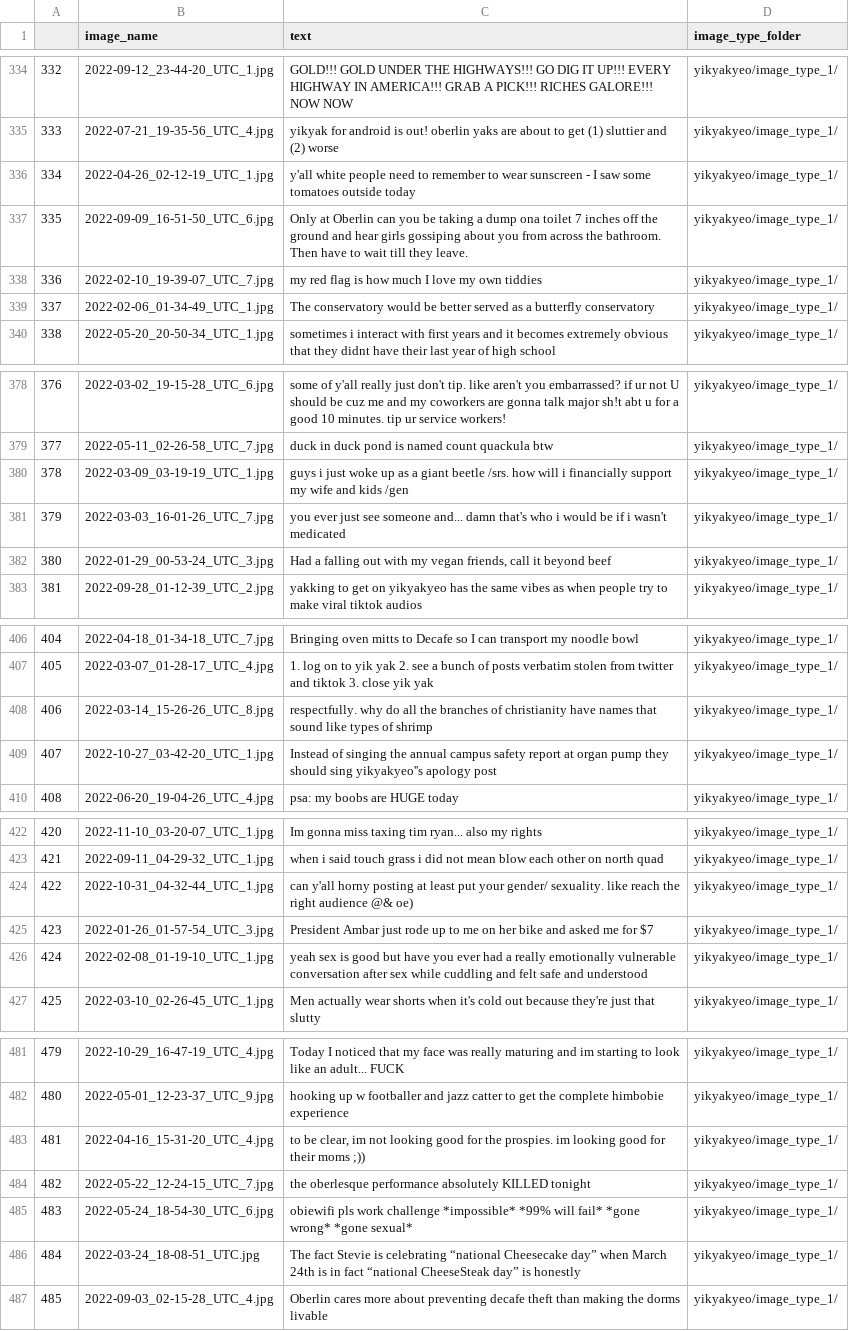
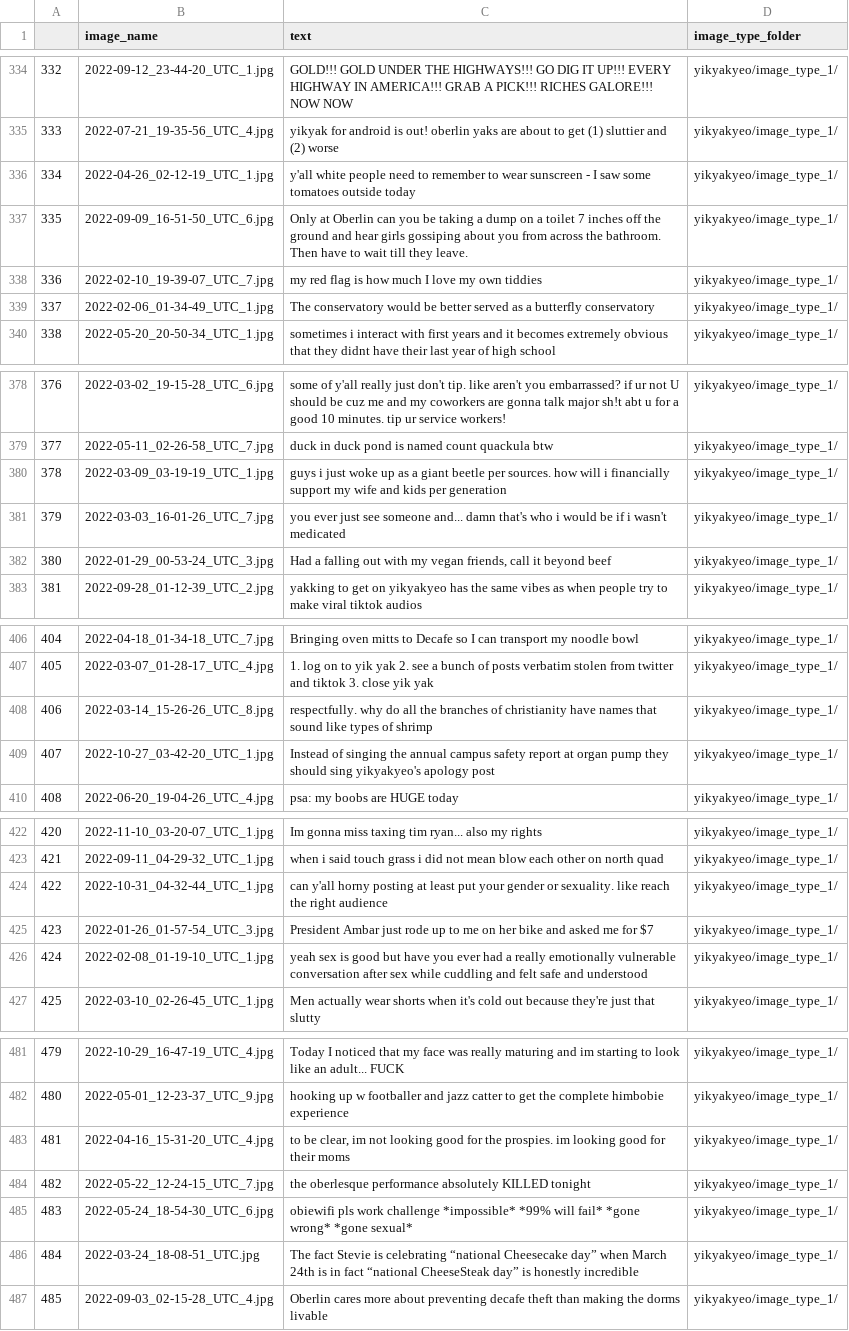
Before and after one commit to AdaAtess/CSCI374-AAA-finalproject, a CSV file: yikyakyeo/data_sets/yikyakyeo.csv, drawn as a sheet; only a part is shown, gaps mark what is left out; the diff covers the shown part only.

```diff
--- a/yikyakyeo/data_sets/yikyakyeo.csv
+++ b/yikyakyeo/data_sets/yikyakyeo.csv
@@ -336,3 +336,3 @@
 334,2022-04-26_02-12-19_UTC_1.jpg,y'all white people need to remember to wear sunscreen - I saw some tomatoes outside today,yikyakyeo/image_type_1/
-335,2022-09-09_16-51-50_UTC_6.jpg,Only at Oberlin can you be taking a dump ona toilet 7 inches off the ground and hear girls gossiping about you from across the bathroom. Then have to wait till they leave.,yikyakyeo/image_type_1/
+335,2022-09-09_16-51-50_UTC_6.jpg,Only at Oberlin can you be taking a dump on a toilet 7 inches off the ground and hear girls gossiping about you from across the bathroom. Then have to wait till they leave.,yikyakyeo/image_type_1/
 336,2022-02-10_19-39-07_UTC_7.jpg,my red flag is how much I love my own tiddies,yikyakyeo/image_type_1/
@@ -379,3 +379,3 @@
 377,2022-05-11_02-26-58_UTC_7.jpg,duck in duck pond is named count quackula btw,yikyakyeo/image_type_1/
-378,2022-03-09_03-19-19_UTC_1.jpg,guys i just woke up as a giant beetle /srs. how will i financially support my wife and kids /gen,yikyakyeo/image_type_1/
+378,2022-03-09_03-19-19_UTC_1.jpg,guys i just woke up as a giant beetle per sources. how will i financially support my wife and kids per generation,yikyakyeo/image_type_1/
 379,2022-03-03_16-01-26_UTC_7.jpg,you ever just see someone and... damn that's who i would be if i wasn't medicated,yikyakyeo/image_type_1/
@@ -408,3 +408,3 @@
 406,2022-03-14_15-26-26_UTC_8.jpg,respectfully. why do all the branches of christianity have names that sound like types of shrimp,yikyakyeo/image_type_1/
-407,2022-10-27_03-42-20_UTC_1.jpg,Instead of singing the annual campus safety report at organ pump they should sing yikyakyeo''s apology post,yikyakyeo/image_type_1/
+407,2022-10-27_03-42-20_UTC_1.jpg,Instead of singing the annual campus safety report at organ pump they should sing yikyakyeo's apology post,yikyakyeo/image_type_1/
 408,2022-06-20_19-04-26_UTC_4.jpg,psa: my boobs are HUGE today,yikyakyeo/image_type_1/
@@ -423,3 +423,3 @@
 421,2022-09-11_04-29-32_UTC_1.jpg,when i said touch grass i did not mean blow each other on north quad,yikyakyeo/image_type_1/
-422,2022-10-31_04-32-44_UTC_1.jpg,can y'all horny posting at least put your gender/ sexuality. like reach the right audience @& oe),yikyakyeo/image_type_1/
+422,2022-10-31_04-32-44_UTC_1.jpg,can y'all horny posting at least put your gender or sexuality. like reach the right audience,yikyakyeo/image_type_1/
 423,2022-01-26_01-57-54_UTC_3.jpg,President Ambar just rode up to me on her bike and asked me for $7,yikyakyeo/image_type_1/
@@ -482,6 +482,6 @@
 480,2022-05-01_12-23-37_UTC_9.jpg,hooking up w footballer and jazz catter to get the complete himbobie experience,yikyakyeo/image_type_1/
-481,2022-04-16_15-31-20_UTC_4.jpg,"to be clear, im not looking good for the prospies. im looking good for their moms ;))",yikyakyeo/image_type_1/
+481,2022-04-16_15-31-20_UTC_4.jpg,"to be clear, im not looking good for the prospies. im looking good for their moms",yikyakyeo/image_type_1/
 482,2022-05-22_12-24-15_UTC_7.jpg,the oberlesque performance absolutely KILLED tonight,yikyakyeo/image_type_1/
 483,2022-05-24_18-54-30_UTC_6.jpg,obiewifi pls work challenge *impossible* *99% will fail* *gone wrong* *gone sexual*,yikyakyeo/image_type_1/
-484,2022-03-24_18-08-51_UTC.jpg,The fact Stevie is celebrating “national Cheesecake day” when March 24th is in fact “national CheeseSteak day” is honestly,yikyakyeo/image_type_1/
+484,2022-03-24_18-08-51_UTC.jpg,The fact Stevie is celebrating “national Cheesecake day” when March 24th is in fact “national CheeseSteak day” is honestly incredible,yikyakyeo/image_type_1/
 485,2022-09-03_02-15-28_UTC_4.jpg,Oberlin cares more about preventing decafe theft than making the dorms livable,yikyakyeo/image_type_1/
```
Also changed, not shown: 21 edited cells elsewhere in this file, 1 other file.
